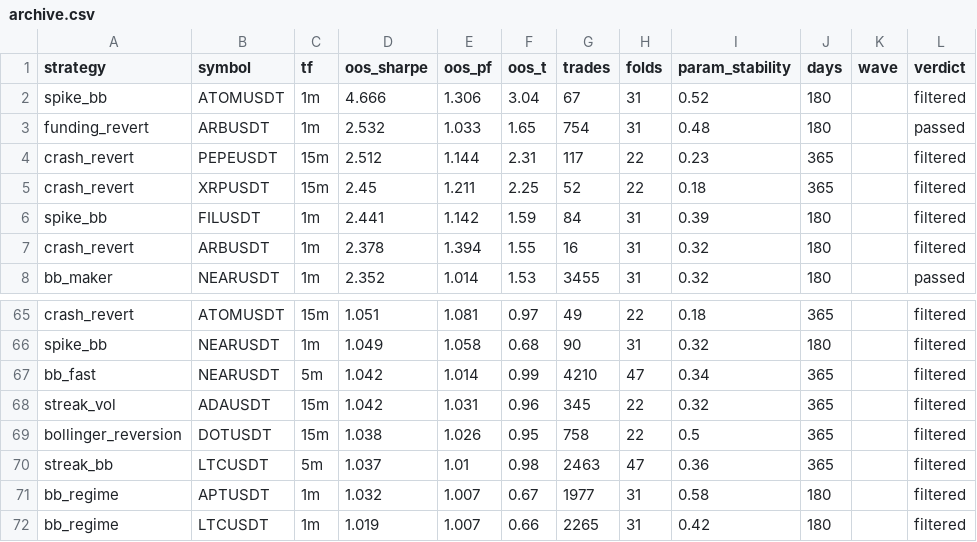
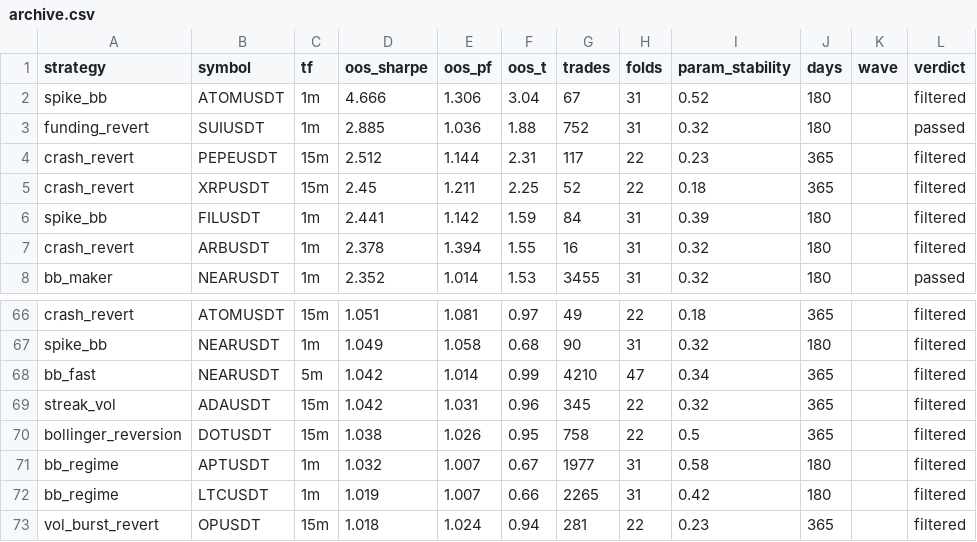
Before and after one commit to davletovaalmira11-creator/scalp-lab-pro, a CSV file: engines/scalp/reports/archive.csv, drawn as a sheet; only a part is shown, gaps mark what is left out; the shorter side is filled out with more unchanged rows; the diff covers the shown part only.

```diff
--- a/engines/scalp/reports/archive.csv
+++ b/engines/scalp/reports/archive.csv
@@ -2,3 +2,3 @@ strategy,symbol,tf,oos_sharpe,oos_pf,oos_t,trades,folds,param_stability,days,wav
 spike_bb,ATOMUSDT,1m,4.666,1.306,3.04,67,31,0.52,180,,filtered
-funding_revert,ARBUSDT,1m,2.532,1.033,1.65,754,31,0.48,180,,passed
+funding_revert,SUIUSDT,1m,2.885,1.036,1.88,752,31,0.32,180,,passed
 crash_revert,PEPEUSDT,15m,2.512,1.144,2.31,117,22,0.23,365,,filtered
@@ -69,3 +70,2 @@ streak_vol,ADAUSDT,15m,1.042,1.031,0.96,345,22,0.32,365,,filtered
 bollinger_reversion,DOTUSDT,15m,1.038,1.026,0.95,758,22,0.5,365,,filtered
-streak_bb,LTCUSDT,5m,1.037,1.01,0.98,2463,47,0.36,365,,filtered
 bb_regime,APTUSDT,1m,1.032,1.007,0.67,1977,31,0.58,180,,filtered
```
Also changed, not shown: 5 added rows and 4 removed rows elsewhere in this file, 5 other files.
